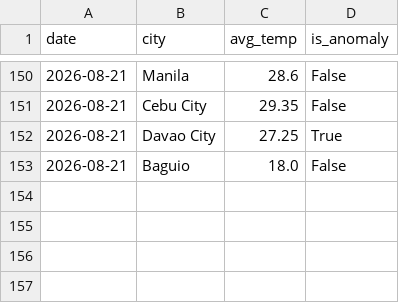
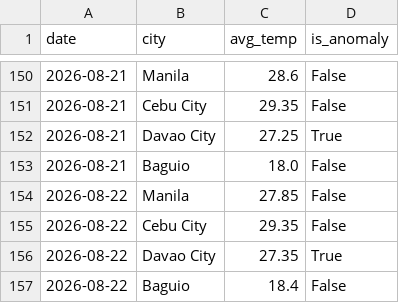
Before and after one commit to shinixhi/global-anomaly-tracker, a CSV file: data/weather_history.csv, drawn as a sheet; only a part is shown, gaps mark what is left out.

```diff
--- a/data/weather_history.csv
+++ b/data/weather_history.csv
@@ -153 +153,5 @@ date,city,avg_temp,is_anomaly
 2026-08-21,Baguio,18.0,False
+2026-08-22,Manila,27.85,False
+2026-08-22,Cebu City,29.35,False
+2026-08-22,Davao City,27.35,True
+2026-08-22,Baguio,18.4,False
```
Also changed, not shown: 1 other file.
